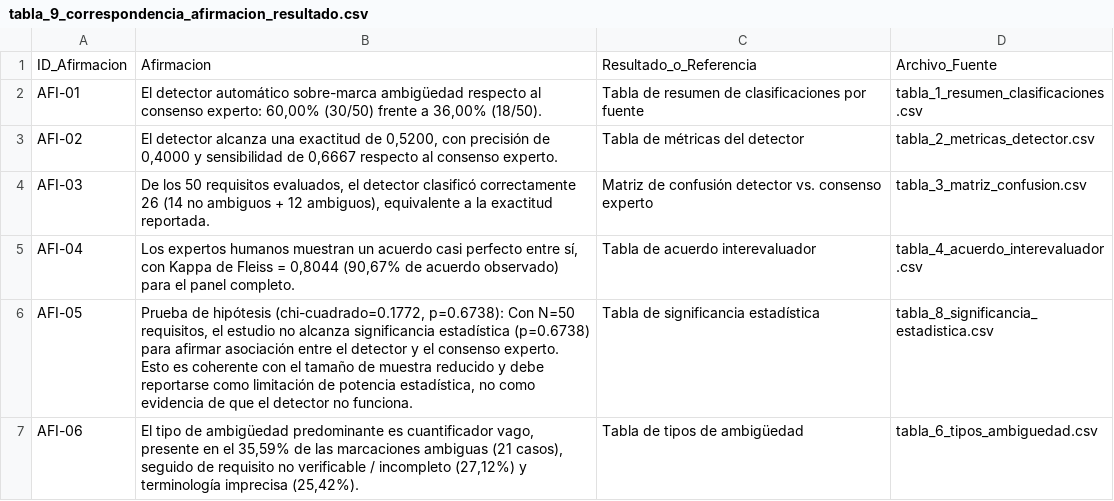
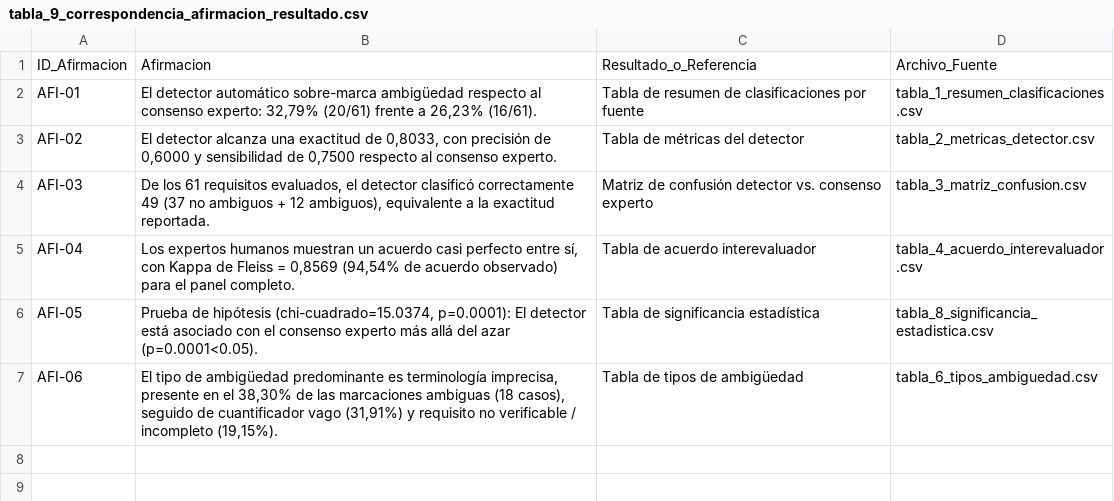
Before and after one commit to andymendozap03/MundiPets-PFC-IngReq, a CSV file: 06_Experimento/resultados/tablas/tabla_9_correspondencia_afirmacion_resultado.csv, drawn as a sheet.

```diff
--- a/06_Experimento/resultados/tablas/tabla_9_correspondencia_afirmacion_resultado.csv
+++ b/06_Experimento/resultados/tablas/tabla_9_correspondencia_afirmacion_resultado.csv
@@ -1,7 +1,7 @@
 ID_Afirmacion;Afirmacion;Resultado_o_Referencia;Archivo_Fuente
-AFI-01;El detector automático sobre-marca ambigüedad respecto al consenso experto: 60,00% (30/50) frente a 36,00% (18/50).;Tabla de resumen de clasificaciones por fuente;tabla_1_resumen_clasificaciones.csv
-AFI-02;El detector alcanza una exactitud de 0,5200, con precisión de 0,4000 y sensibilidad de 0,6667 respecto al consenso experto.;Tabla de métricas del detector;tabla_2_metricas_detector.csv
-AFI-03;De los 50 requisitos evaluados, el detector clasificó correctamente 26 (14 no ambiguos + 12 ambiguos), equivalente a la exactitud reportada.;Matriz de confusión detector vs. consenso experto;tabla_3_matriz_confusion.csv
-AFI-04;Los expertos humanos muestran un acuerdo casi perfecto entre sí, con Kappa de Fleiss = 0,8044 (90,67% de acuerdo observado) para el panel completo.;Tabla de acuerdo interevaluador;tabla_4_acuerdo_interevaluador.csv
-AFI-05;Prueba de hipótesis (chi-cuadrado=0.1772, p=0.6738): Con N=50 requisitos, el estudio no alcanza significancia estadística (p=0.6738) para afirmar asociación entre el detector y el consenso experto. Esto es coherente con el tamaño de muestra reducido y debe reportarse como limitación de potencia estadística, no como evidencia de que el detector no funciona.;Tabla de significancia estadística;tabla_8_significancia_estadistica.csv
-AFI-06;El tipo de ambigüedad predominante es cuantificador vago, presente en el 35,59% de las marcaciones ambiguas (21 casos), seguido de requisito no verificable / incompleto (27,12%) y terminología imprecisa (25,42%).;Tabla de tipos de ambigüedad;tabla_6_tipos_ambiguedad.csv
+AFI-01;El detector automático sobre-marca ambigüedad respecto al consenso experto: 32,79% (20/61) frente a 26,23% (16/61).;Tabla de resumen de clasificaciones por fuente;tabla_1_resumen_clasificaciones.csv
+AFI-02;El detector alcanza una exactitud de 0,8033, con precisión de 0,6000 y sensibilidad de 0,7500 respecto al consenso experto.;Tabla de métricas del detector;tabla_2_metricas_detector.csv
+AFI-03;De los 61 requisitos evaluados, el detector clasificó correctamente 49 (37 no ambiguos + 12 ambiguos), equivalente a la exactitud reportada.;Matriz de confusión detector vs. consenso experto;tabla_3_matriz_confusion.csv
+AFI-04;Los expertos humanos muestran un acuerdo casi perfecto entre sí, con Kappa de Fleiss = 0,8569 (94,54% de acuerdo observado) para el panel completo.;Tabla de acuerdo interevaluador;tabla_4_acuerdo_interevaluador.csv
+AFI-05;Prueba de hipótesis (chi-cuadrado=15.0374, p=0.0001): El detector está asociado con el consenso experto más allá del azar (p=0.0001<0.05).;Tabla de significancia estadística;tabla_8_significancia_estadistica.csv
+AFI-06;El tipo de ambigüedad predominante es terminología imprecisa, presente en el 38,30% de las marcaciones ambiguas (18 casos), seguido de cuantificador vago (31,91%) y requisito no verificable / incompleto (19,15%).;Tabla de tipos de ambigüedad;tabla_6_tipos_ambiguedad.csv
```
Also changed, not shown: 06_Experimento/resultados/tablas/tabla_1_resumen_clasificaciones.csv, 06_Experimento/resultados/tablas/tabla_2_metricas_detector.csv, 6 other files.
